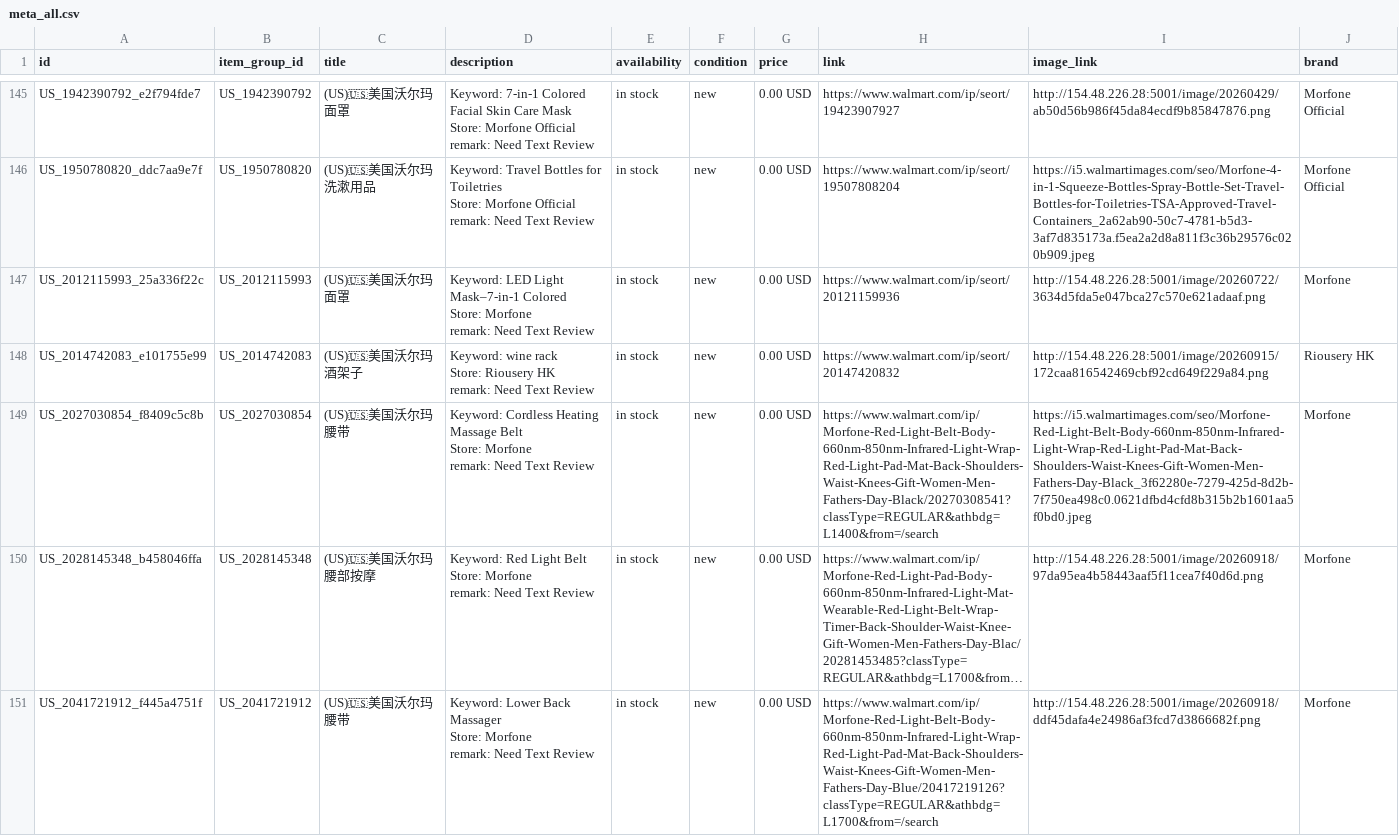
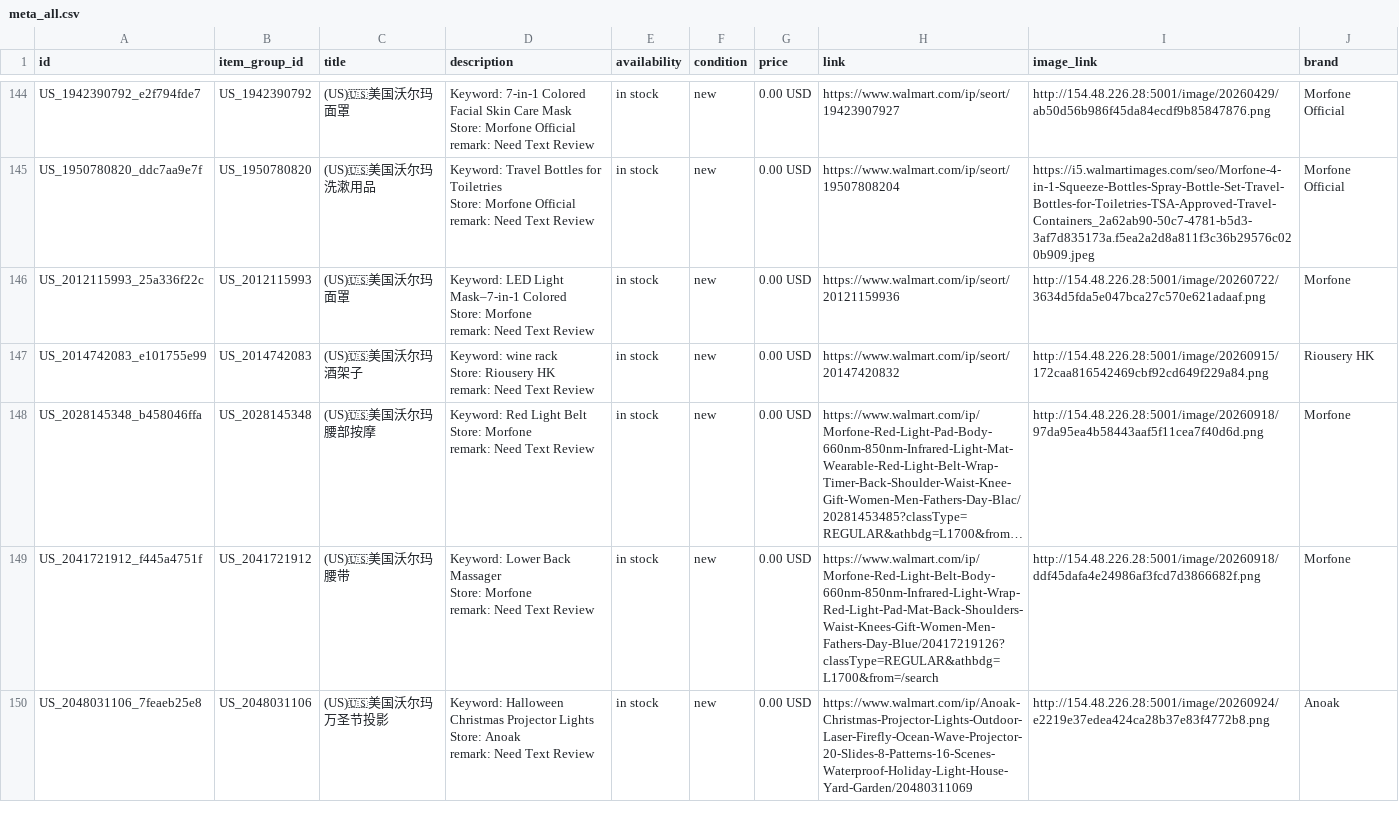
Before and after one commit to dalemy-1/wa-catalog-feed, a CSV file: docs/meta_all.csv, drawn as a sheet; only a part is shown, gaps mark what is left out; the shorter side is filled out with more unchanged rows; long unchanged cells end in …; ↵ is a line break in a cell; the diff covers the shown part only; the diff names each change by its address in the sheet, - before the commit and + after, or states it on an @@ line.

```diff
--- a/docs/meta_all.csv
+++ b/docs/meta_all.csv
-row 149: US_2027030854_f8409c5c8b | US_2027030854 | (US)🇺🇸美国沃尔玛腰带 | Keyword: Cordless Heating Massage Belt ↵ Store: Morfone ↵ remark: Need Text Review | in stock | new | 0.00 USD | https://www.walmart.com/ip/Morfone-Red-Light-Belt-Body-660nm-850nm-Infrared-Light-Wrap-Red-Light-Pad-Mat-Back-Shoulders-Waist-Knees-Gift-Women-Men-Fathers-Day-Black/20270308541?classType=REGULAR&athbdg=L1400&from=/search | https://i5.walmartimages.com/seo/Morfone-Red-Light-Belt-Body-660nm-850nm-Infrared-Light-Wrap-Red-Light-Pad-Mat-Back-Shoulders-Waist-Knees-Gift-Women-Men-Fathers-Day-Black_3f62280e-7279-425d-8d2b-7f750ea498c0.0621dfbd4cfd8b315b2b1601aa5f0bd0.jpeg | Morfone
```
Also changed, not shown: 2 removed rows elsewhere in this file, docs/uk.csv, docs/us.csv.
